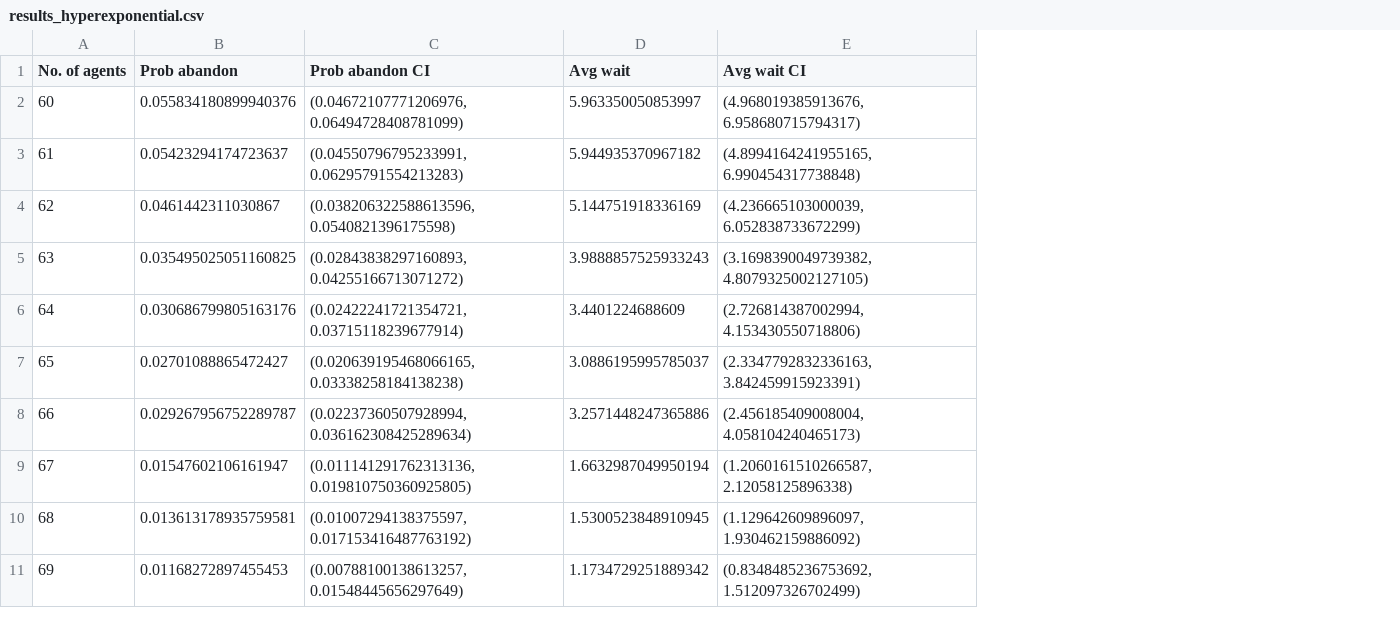
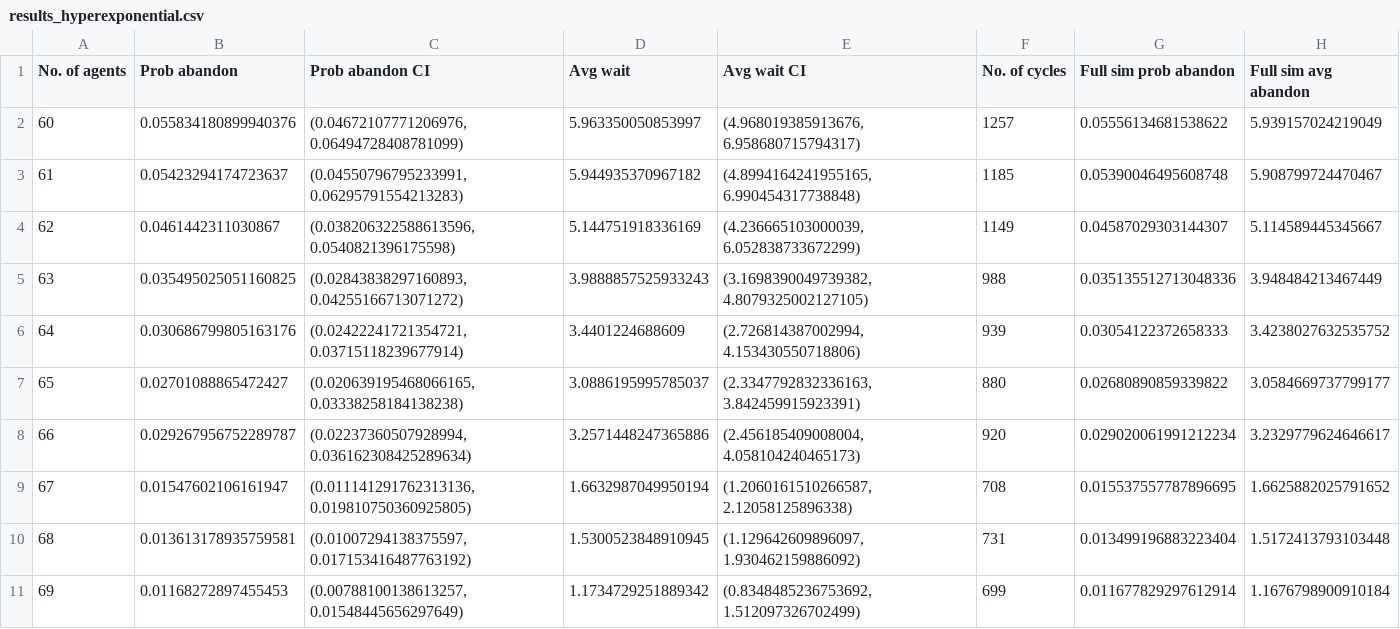
Before and after one commit to yuliangod/advanced_stochastic, a CSV file: results_hyperexponential.csv, drawn as a sheet; the diff names each change by its address in the sheet, - before the commit and + after, or states it on an @@ line.

Commit message:
full simulation long run averages to compare against regeneration averages

```diff
--- a/results_hyperexponential.csv
+++ b/results_hyperexponential.csv
+column F (No. of cycles), rows 2-11: 1257 | 1185 | 1149 | 988 | 939 | 880 | 920 | 708 | 731 | 699
+column G (Full sim prob abandon), rows 2-11: 0.05556134681538622 | 0.05390046495608748 | 0.04587029303144307 | 0.035135512713048336 | 0.03054122372658333 | 0.02680890859339822 | 0.029020061991212234 | 0.015537557787896695 | 0.013499196883223404 | 0.011677829297612914
+column H (Full sim avg abandon), rows 2-11: 5.939157024219049 | 5.908799724470467 | 5.114589445345667 | 3.948484213467449 | 3.4238027632535752 | 3.0584669737799177 | 3.2329779624646617 | 1.6625882025791652 | 1.5172413793103448 | 1.1676798900910184
```
Also changed, not shown: results_uniform.csv, 1 other file.
